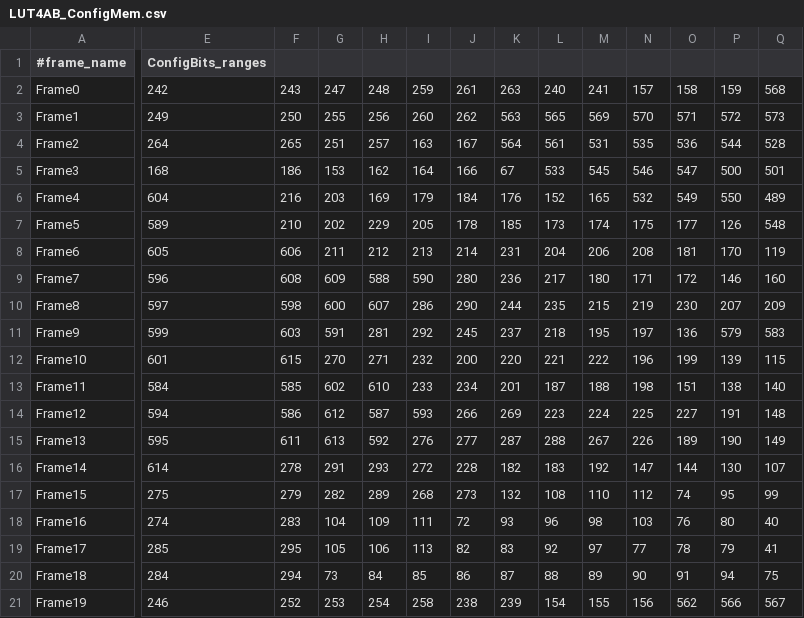
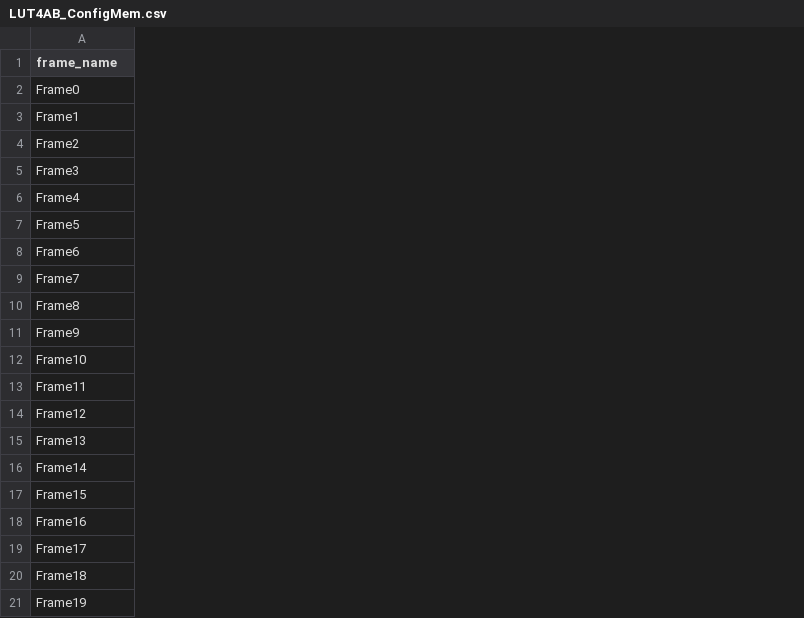
Before and after one commit to FPGA-Research-Manchester/FABulous, a CSV file: fabric_files/generic/LUT4AB_ConfigMem.csv, drawn as a sheet; only a part is shown, gaps mark what is left out; removed rows and columns are numbered as before the commit, all else as after; the diff covers the shown part only; the diff names each change by its address in the sheet, - before the commit and + after, or states it on an @@ line.

Commit message:
update changes in generic file

```diff
--- a/fabric_files/generic/LUT4AB_ConfigMem.csv
+++ b/fabric_files/generic/LUT4AB_ConfigMem.csv
-column E (ConfigBits_ranges), rows 2-21: 242 | 249 | 264 | 168 | 604 | 589 | 605 | 596 | 597 | 599 | 601 | 584 | 594 | 595 | 614 | 275 | 274 | 285 | 284 | 246
-column F, rows 2-21: 243 | 250 | 265 | 186 | 216 | 210 | 606 | 608 | 598 | 603 | 615 | 585 | 586 | 611 | 278 | 279 | 283 | 295 | 294 | 252
-column G, rows 2-21: 247 | 255 | 251 | 153 | 203 | 202 | 211 | 609 | 600 | 591 | 270 | 602 | 612 | 613 | 291 | 282 | 104 | 105 | 73 | 253
-column H, rows 2-21: 248 | 256 | 257 | 162 | 169 | 229 | 212 | 588 | 607 | 281 | 271 | 610 | 587 | 592 | 293 | 289 | 109 | 106 | 84 | 254
-column I, rows 2-21: 259 | 260 | 163 | 164 | 179 | 205 | 213 | 590 | 286 | 292 | 232 | 233 | 593 | 276 | 272 | 268 | 111 | 113 | 85 | 258
-column J, rows 2-21: 261 | 262 | 167 | 166 | 184 | 178 | 214 | 280 | 290 | 245 | 200 | 234 | 266 | 277 | 228 | 273 | 72 | 82 | 86 | 238
-column K, rows 2-21: 263 | 563 | 564 | 67 | 176 | 185 | 231 | 236 | 244 | 237 | 220 | 201 | 269 | 287 | 182 | 132 | 93 | 83 | 87 | 239
-column L, rows 2-21: 240 | 565 | 561 | 533 | 152 | 173 | 204 | 217 | 235 | 218 | 221 | 187 | 223 | 288 | 183 | 108 | 96 | 92 | 88 | 154
-column M, rows 2-21: 241 | 569 | 531 | 545 | 165 | 174 | 206 | 180 | 215 | 195 | 222 | 188 | 224 | 267 | 192 | 110 | 98 | 97 | 89 | 155
-column N, rows 2-21: 157 | 570 | 535 | 546 | 532 | 175 | 208 | 171 | 219 | 197 | 196 | 198 | 225 | 226 | 147 | 112 | 103 | 77 | 90 | 156
-column O, rows 2-21: 158 | 571 | 536 | 547 | 549 | 177 | 181 | 172 | 230 | 136 | 199 | 151 | 227 | 189 | 144 | 74 | 76 | 78 | 91 | 562
-column P, rows 2-21: 159 | 572 | 544 | 500 | 550 | 126 | 170 | 146 | 207 | 579 | 139 | 138 | 191 | 190 | 130 | 95 | 80 | 79 | 94 | 566
-column Q, rows 2-21: 568 | 573 | 528 | 501 | 489 | 548 | 119 | 160 | 209 | 583 | 115 | 140 | 148 | 149 | 107 | 99 | 40 | 41 | 75 | 567
-A1: #frame_name
+A1: frame_name
```
Also changed, not shown: 1 added column and 19 removed columns elsewhere in this file, 1 other file.
